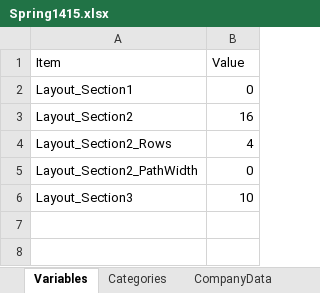
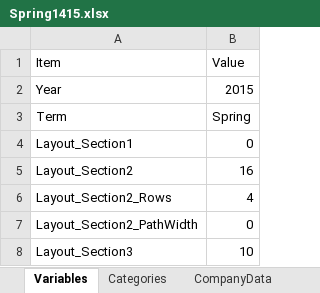
Before and after one commit to ObsessiveOrange/RHCareerFairLayout, an Excel workbook: src/main/resources/Spring1415.xlsx, sheet Variables, drawn as a sheet; values as stored, in another font and other column widths than the file's, no borders; the diff names each change by its address in the sheet, - before the commit and + after, or states it on an @@ line.

Commit message:
Added logic to update duplicated values

```diff
--- a/src/main/resources/Spring1415.xlsx (sheet Variables)
+++ b/src/main/resources/Spring1415.xlsx (sheet Variables)
+row 2: Year | 2015
+row 3: Term | Spring
```
Also changed, not shown: 1 other file.
